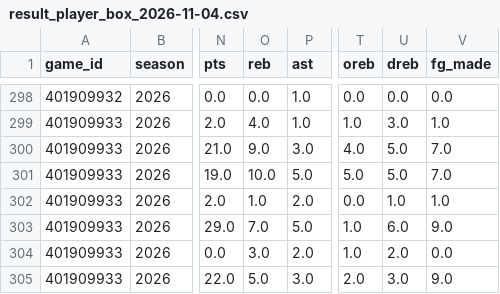
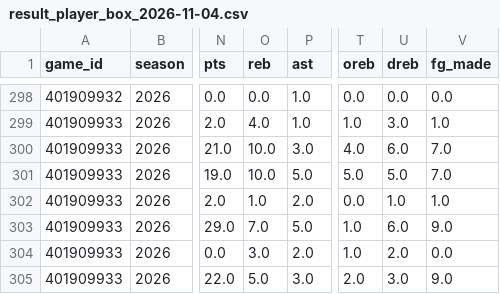
Before and after one commit to bigtyme2k3/Nba-model, a CSV file: data/raw/result_player_box_2026-11-04.csv, drawn as a sheet; only a part is shown, gaps mark what is left out; the diff names each change by its address in the sheet, - before the commit and + after, or states it on an @@ line.

```diff
--- a/data/raw/result_player_box_2026-11-04.csv
+++ b/data/raw/result_player_box_2026-11-04.csv
-O300 (reb): 9.0
+O300 (reb): 10.0
-U300 (dreb): 5.0
+U300 (dreb): 6.0
```
Also changed, not shown: data/raw/result_player_box_2026-11-06.csv, data/raw/scores.csv, 17 other files.
